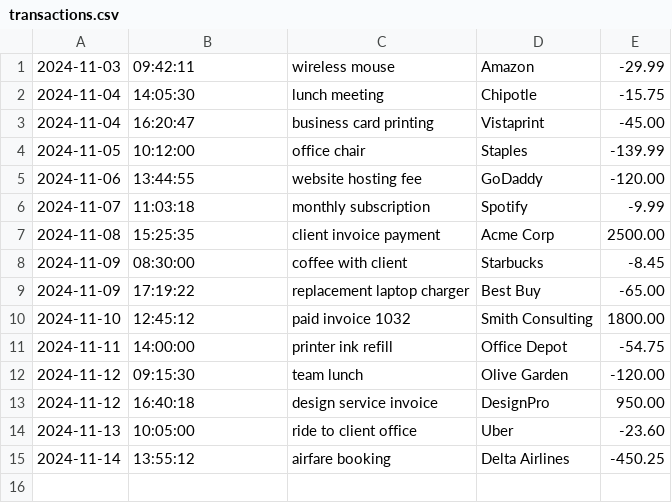
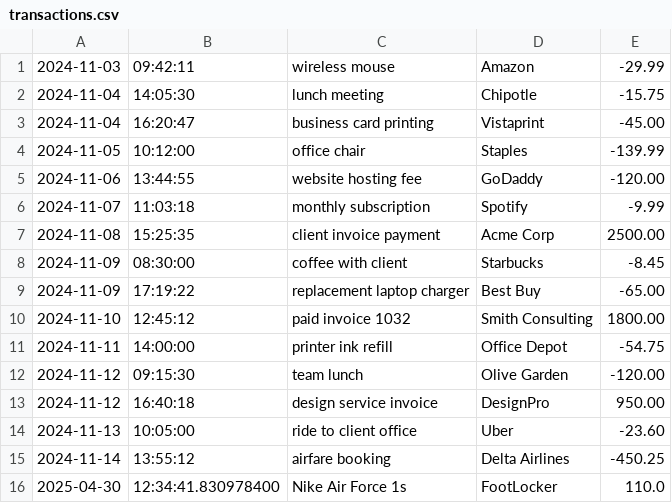
Before and after one commit to frederickdlanejr/LearnToCode_Capstones, a CSV file: TransactionManager/transactions.csv, drawn as a sheet; the diff names each change by its address in the sheet, - before the commit and + after, or states it on an @@ line.

```diff
--- a/TransactionManager/transactions.csv
+++ b/TransactionManager/transactions.csv
+row 16: 2025-04-30 | 12:34:41.830978400 | Nike Air Force 1s | FootLocker | 110.0
```
Also changed, not shown: 7 other files.
